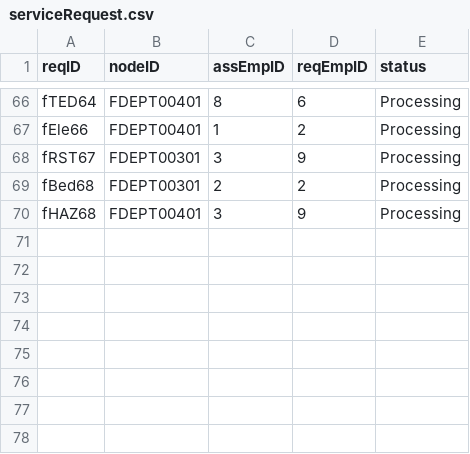
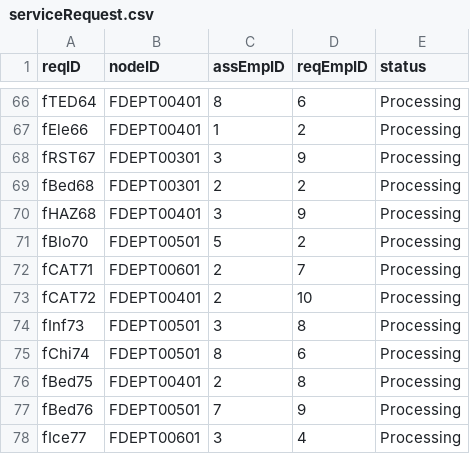
Before and after one commit to CS3733-D22-Team-F/ferocious-furrets, a CSV file: ProtoypeF/src/main/resources/edu/wpi/cs3733/D22/teamF/csv/serviceRequest.csv, drawn as a sheet; only a part is shown, gaps mark what is left out; the diff names each change by its address in the sheet, - before the commit and + after, or states it on an @@ line.

Commit message:
Fixed every table, now they should be working. Need to repopulate CSV's

```diff
--- a/ProtoypeF/src/main/resources/edu/wpi/cs3733/D22/teamF/csv/serviceRequest.csv
+++ b/ProtoypeF/src/main/resources/edu/wpi/cs3733/D22/teamF/csv/serviceRequest.csv
+row 71: fBlo70 | FDEPT00501 | 5 | 2 | Processing
+row 72: fCAT71 | FDEPT00601 | 2 | 7 | Processing
+row 73: fCAT72 | FDEPT00401 | 2 | 10 | Processing
+row 74: fInf73 | FDEPT00501 | 3 | 8 | Processing
+row 75: fChi74 | FDEPT00501 | 8 | 6 | Processing
+row 76: fBed75 | FDEPT00401 | 2 | 8 | Processing
+row 77: fBed76 | FDEPT00501 | 7 | 9 | Processing
+row 78: fIce77 | FDEPT00601 | 3 | 4 | Processing
```
Also changed, not shown: ProtoypeF/src/main/resources/apiCSV/medicine.csv, ProtoypeF/src/main/resources/edu/wpi/cs3733/D22/teamF/csv/equipment.csv, 32 other files.
